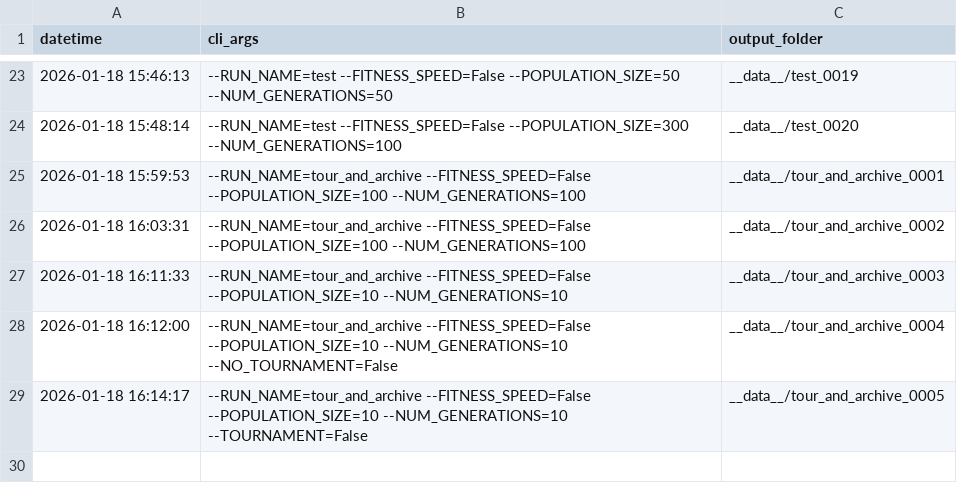
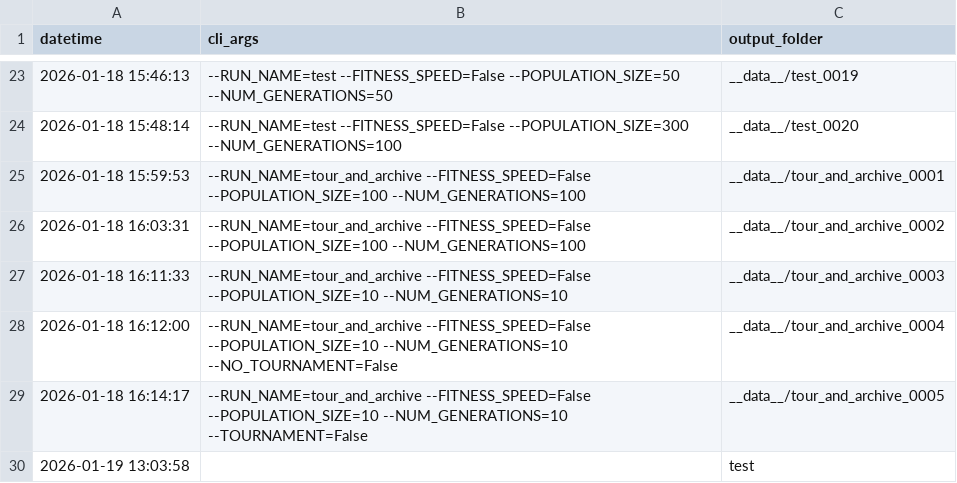
Before and after one commit to salomepoulain/ariel-zoo, a CSV file: zoo/fuda/ctk_similarity/ea/run_history.csv, drawn as a sheet; only a part is shown, gaps mark what is left out.

Commit message:
[FIX] fixed log output

```diff
--- a/zoo/fuda/ctk_similarity/ea/run_history.csv
+++ b/zoo/fuda/ctk_similarity/ea/run_history.csv
@@ -29 +29,2 @@ datetime,cli_args,output_folder
 2026-01-18 16:14:17,--RUN_NAME=tour_and_archive --FITNESS_SPEED=False --POPULATION_SIZE=10 --NUM_GENERATIONS=10 --TOURNAMENT=False,__data__/tour_and_archive_0005
+2026-01-19 13:03:58,,test
```
Also changed, not shown: 2 other files.
